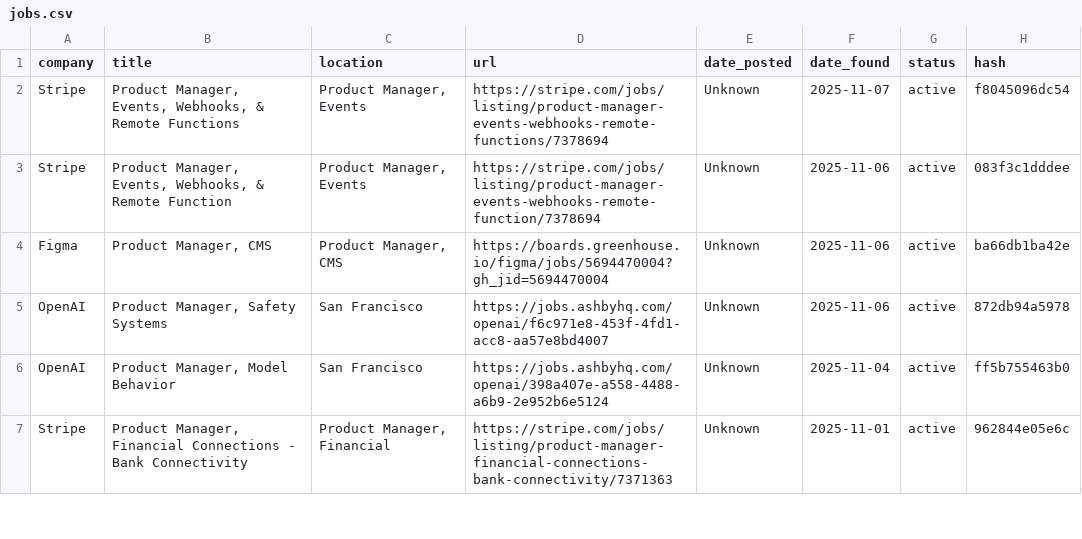
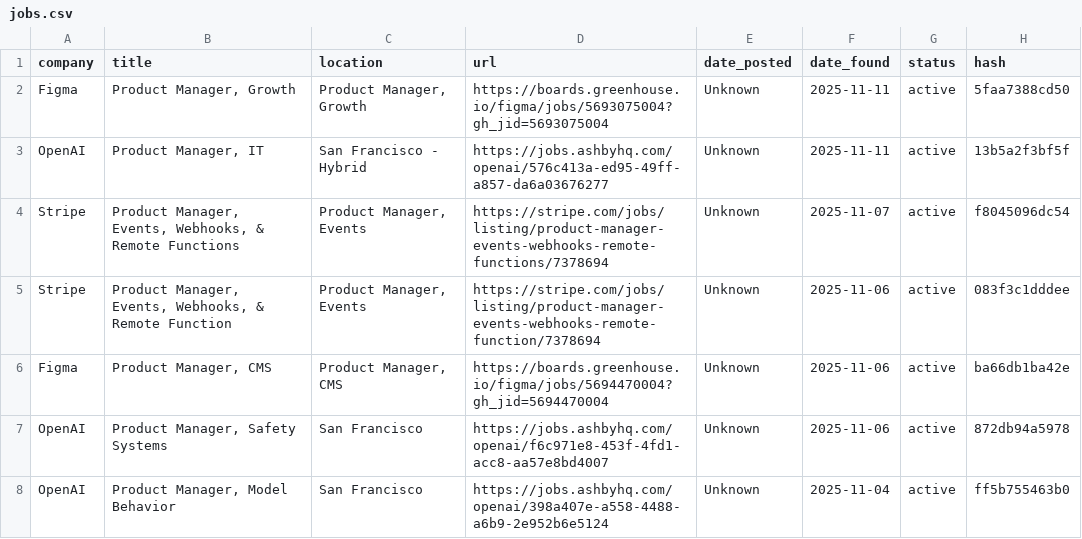
Before and after one commit to alishsayd/Scraper, a CSV file: jobs.csv, drawn as a sheet; only a part is shown; the shorter side is filled out with more unchanged rows.

```diff
--- a/jobs.csv
+++ b/jobs.csv
@@ -1,2 +1,4 @@
 company,title,location,url,date_posted,date_found,status,hash
+Figma,"Product Manager, Growth","Product Manager, Growth",https://boards.greenhouse.io/figma/jobs/5693075004?gh_jid=5693075004,Unknown,2025-11-11,active,5faa7388cd50
+OpenAI,"Product Manager, IT",San Francisco - Hybrid,https://jobs.ashbyhq.com/openai/576c413a-ed95-49ff-a857-da6a03676277,Unknown,2025-11-11,active,13b5a2f3bf5f
 Stripe,"Product Manager, Events, Webhooks, & Remote Functions","Product Manager, Events",https://stripe.com/jobs/listing/product-manager-events-webhooks-remote-functions/7378694,Unknown,2025-11-07,active,f8045096dc54
```
Also changed, not shown: 3 other files.
